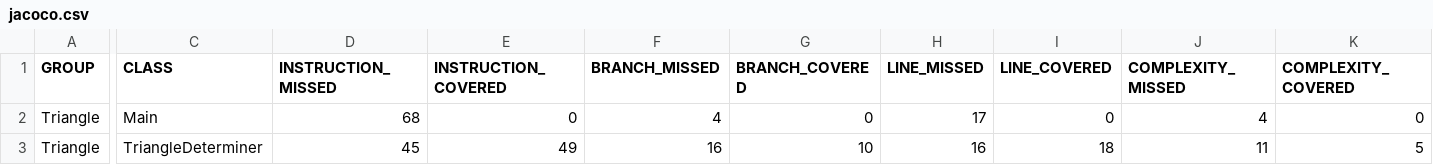
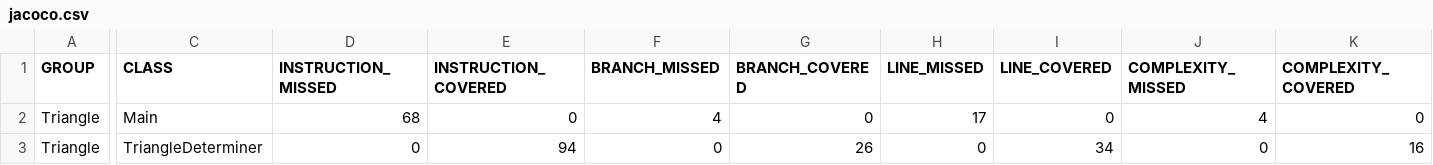
Before and after one commit to Spring23-SWENG431-KnK-RdM-KnN/FinalProject, a CSV file: Triangle/CoverageReports/jacoco.csv, drawn as a sheet; only a part is shown, gaps mark what is left out; the diff names each change by its address in the sheet, - before the commit and + after, or states it on an @@ line.

```diff
--- a/Triangle/CoverageReports/jacoco.csv
+++ b/Triangle/CoverageReports/jacoco.csv
-D3 (INSTRUCTION_MISSED): 45
+D3 (INSTRUCTION_MISSED): 0
-E3 (INSTRUCTION_COVERED): 49
+E3 (INSTRUCTION_COVERED): 94
-F3 (BRANCH_MISSED): 16
+F3 (BRANCH_MISSED): 0
-G3 (BRANCH_COVERED): 10
+G3 (BRANCH_COVERED): 26
-H3 (LINE_MISSED): 16
+H3 (LINE_MISSED): 0
-I3 (LINE_COVERED): 18
+I3 (LINE_COVERED): 34
-J3 (COMPLEXITY_MISSED): 11
+J3 (COMPLEXITY_MISSED): 0
-K3 (COMPLEXITY_COVERED): 5
+K3 (COMPLEXITY_COVERED): 16
```
Also changed, not shown: 3 other files.
